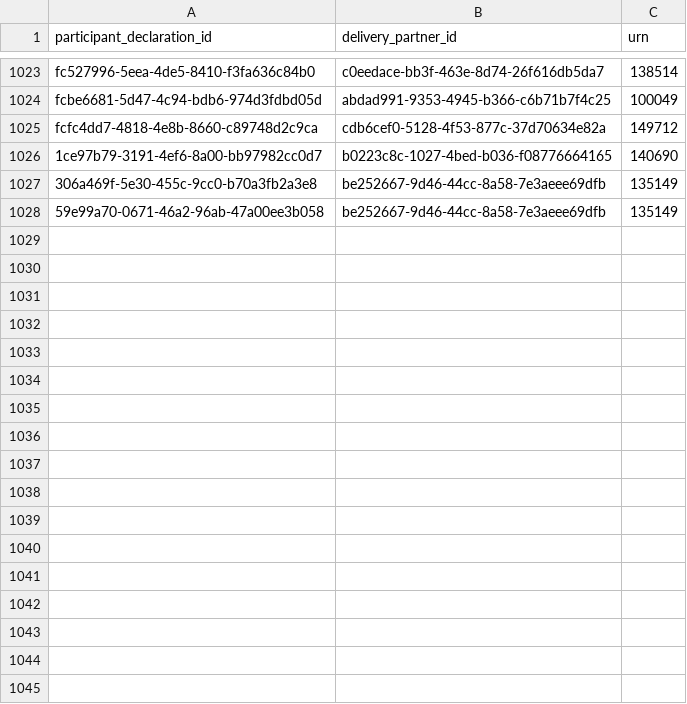
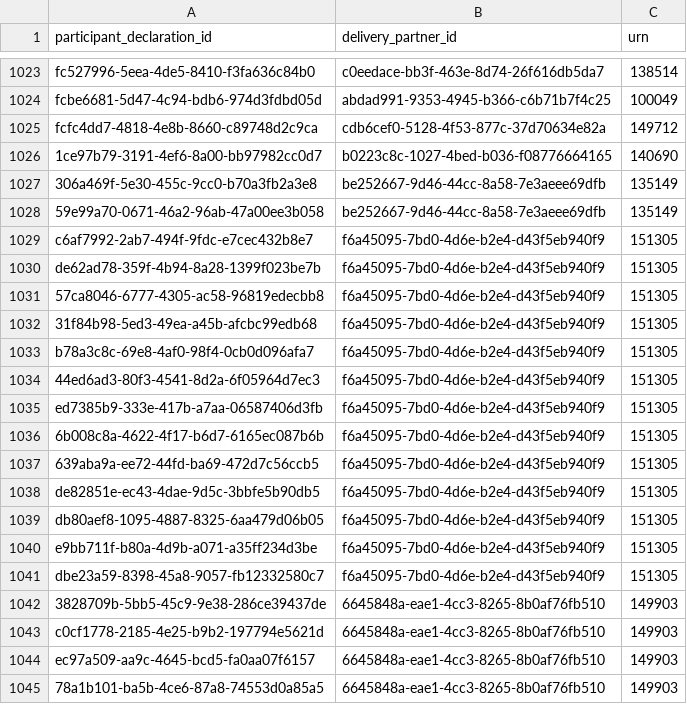
Before and after one commit to DFE-Digital/register-early-career-teachers-public, a CSV file: app/migration/migrators/special_declarations.csv, drawn as a sheet; only a part is shown, gaps mark what is left out; the diff names each change by its address in the sheet, - before the commit and + after, or states it on an @@ line.

Commit message:
Add more special declarations

```diff
--- a/app/migration/migrators/special_declarations.csv
+++ b/app/migration/migrators/special_declarations.csv
+row 1029: c6af7992-2ab7-494f-9fdc-e7cec432b8e7 | f6a45095-7bd0-4d6e-b2e4-d43f5eb940f9 | 151305
+row 1030: de62ad78-359f-4b94-8a28-1399f023be7b | f6a45095-7bd0-4d6e-b2e4-d43f5eb940f9 | 151305
+row 1031: 57ca8046-6777-4305-ac58-96819edecbb8 | f6a45095-7bd0-4d6e-b2e4-d43f5eb940f9 | 151305
+row 1032: 31f84b98-5ed3-49ea-a45b-afcbc99edb68 | f6a45095-7bd0-4d6e-b2e4-d43f5eb940f9 | 151305
+row 1033: b78a3c8c-69e8-4af0-98f4-0cb0d096afa7 | f6a45095-7bd0-4d6e-b2e4-d43f5eb940f9 | 151305
+row 1034: 44ed6ad3-80f3-4541-8d2a-6f05964d7ec3 | f6a45095-7bd0-4d6e-b2e4-d43f5eb940f9 | 151305
+row 1035: ed7385b9-333e-417b-a7aa-06587406d3fb | f6a45095-7bd0-4d6e-b2e4-d43f5eb940f9 | 151305
+row 1036: 6b008c8a-4622-4f17-b6d7-6165ec087b6b | f6a45095-7bd0-4d6e-b2e4-d43f5eb940f9 | 151305
+row 1037: 639aba9a-ee72-44fd-ba69-472d7c56ccb5 | f6a45095-7bd0-4d6e-b2e4-d43f5eb940f9 | 151305
+row 1038: de82851e-ec43-4dae-9d5c-3bbfe5b90db5 | f6a45095-7bd0-4d6e-b2e4-d43f5eb940f9 | 151305
+row 1039: db80aef8-1095-4887-8325-6aa479d06b05 | f6a45095-7bd0-4d6e-b2e4-d43f5eb940f9 | 151305
+row 1040: e9bb711f-b80a-4d9b-a071-a35ff234d3be | f6a45095-7bd0-4d6e-b2e4-d43f5eb940f9 | 151305
+row 1041: dbe23a59-8398-45a8-9057-fb12332580c7 | f6a45095-7bd0-4d6e-b2e4-d43f5eb940f9 | 151305
+row 1042: 3828709b-5bb5-45c9-9e38-286ce39437de | 6645848a-eae1-4cc3-8265-8b0af76fb510 | 149903
+row 1043: c0cf1778-2185-4e25-b9b2-197794e5621d | 6645848a-eae1-4cc3-8265-8b0af76fb510 | 149903
+row 1044: ec97a509-aa9c-4645-bcd5-fa0aa07f6157 | 6645848a-eae1-4cc3-8265-8b0af76fb510 | 149903
+row 1045: 78a1b101-ba5b-4ce6-87a8-74553d0a85a5 | 6645848a-eae1-4cc3-8265-8b0af76fb510 | 149903
```
